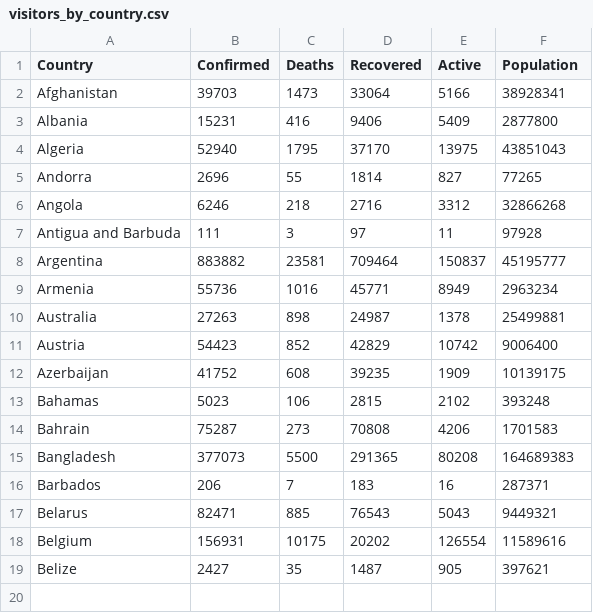
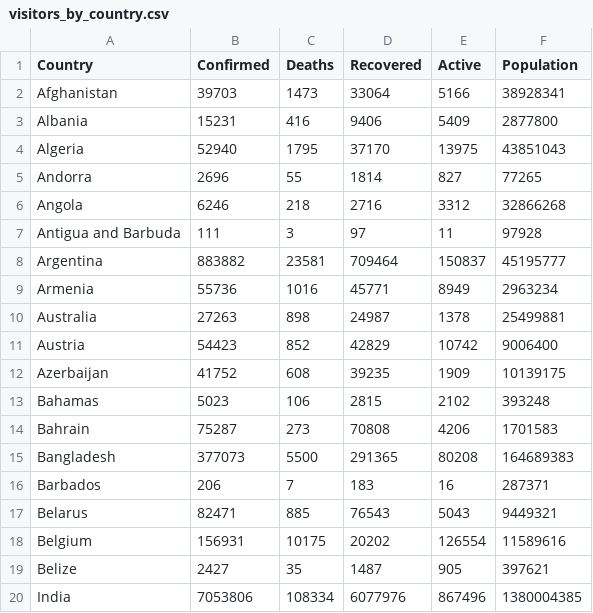
Before and after one commit to ayad0010/FIT3179_Data_Vis_2, a CSV file: visitors_by_country.csv, drawn as a sheet; the diff names each change by its address in the sheet, - before the commit and + after, or states it on an @@ line.

Commit message:
Update visitors_by_country.csv

```diff
--- a/visitors_by_country.csv
+++ b/visitors_by_country.csv
+row 20: India | 7053806 | 108334 | 6077976 | 867496 | 1380004385
```
